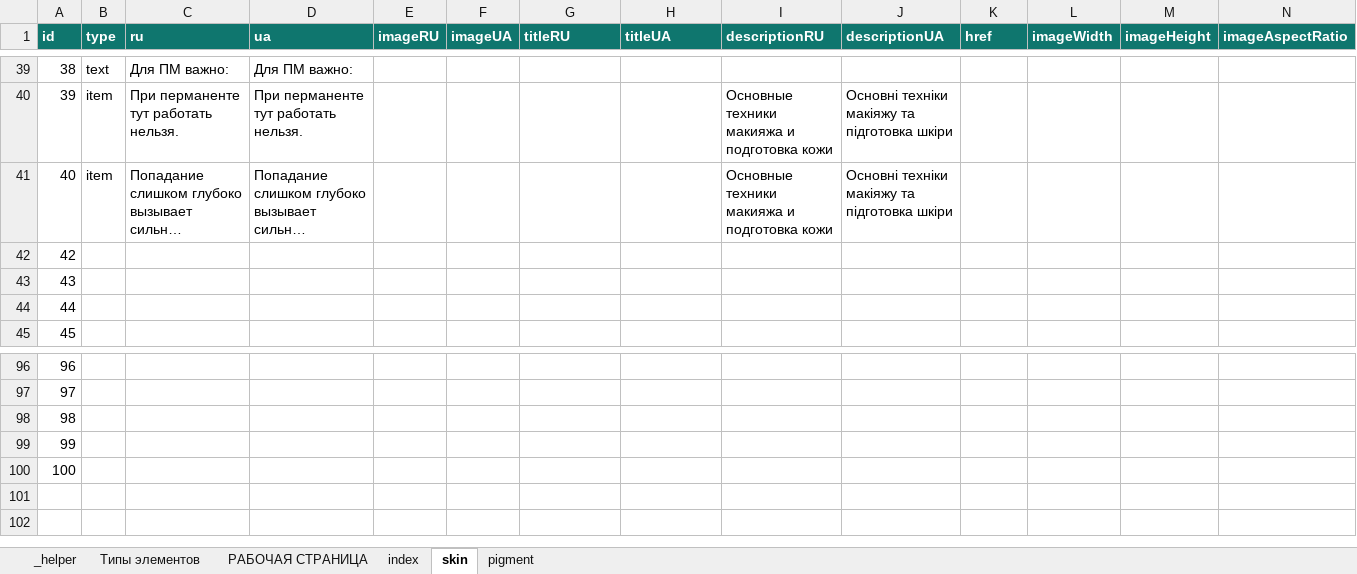
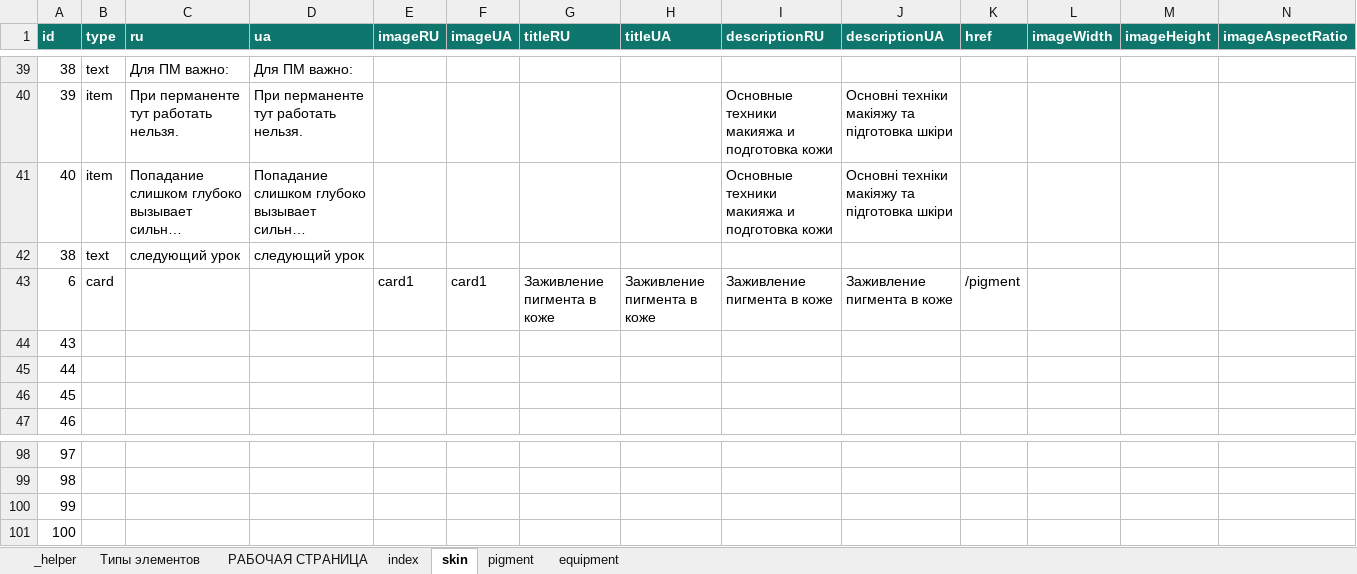
Before and after one commit to EugeneRusinsh1991/namipmu_app, an Excel workbook: src/content/content.xlsx, sheet skin, drawn as a sheet; only a part is shown, gaps mark what is left out; long unchanged cells end in …; values as stored, in another font and other column widths than the file's, no borders; conditional formats not drawn; removed rows and columns are numbered as before the commit, all else as after; rows hold the shown columns only; the diff names each change by its address in the sheet, - before the commit and + after, or states it on an @@ line.

```diff
--- a/src/content/content.xlsx (sheet skin)
+++ b/src/content/content.xlsx (sheet skin)
+sheet tab: equipment
+row 42: 38 | text | следующий урок | следующий урок
+row 43: 6 | card |  |  | card1 | card1 | Заживление пигмента в коже | Заживление пигмента в коже | Заживление пигмента в коже | Заживление пигмента в коже | /pigment
@@ column A (id) renumbered between rows 44 and 101 @@
-row 100: 100
```
Also changed, not shown: sheet pigment, sheet index, sheet Типы элементов, 6 other files.
